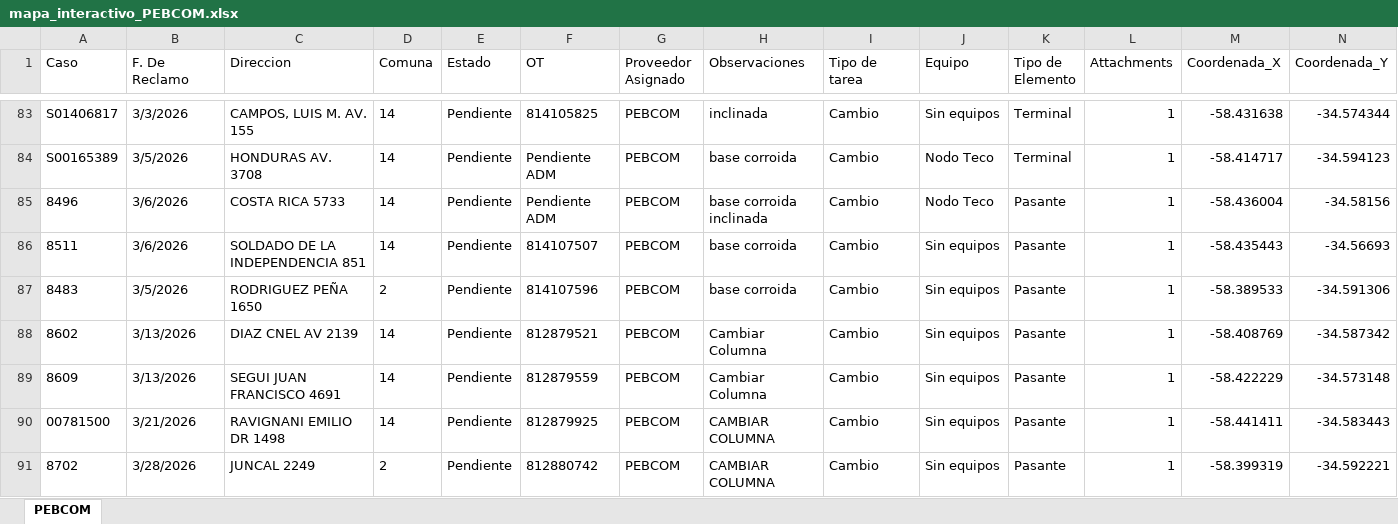
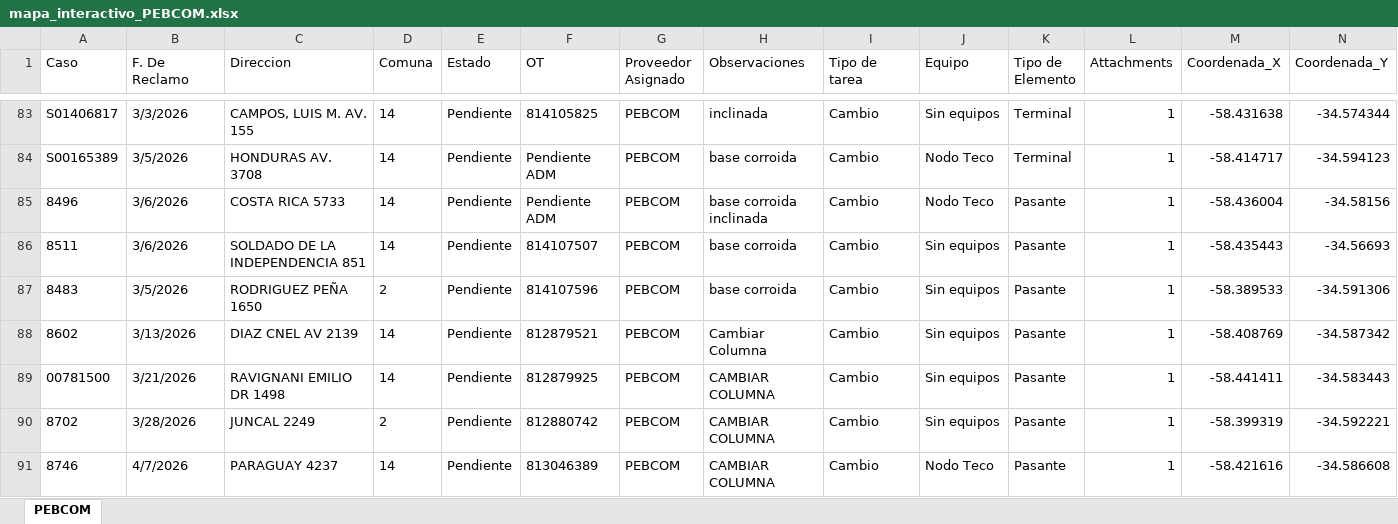
Before and after one commit to gestiondereclamosteco/pebcom, an Excel workbook: mapa_interactivo_PEBCOM.xlsx, sheet PEBCOM, drawn as a sheet; only a part is shown, gaps mark what is left out; the shorter side is filled out with more unchanged rows; values as stored, in another font and other column widths than the file's, no borders; rows hold the shown columns only; the diff names each change by its address in the sheet, - before the commit and + after, or states it on an @@ line.

Commit message:
Actualizacion automatica del mapa (2026-06-19 14:53:48)

```diff
--- a/mapa_interactivo_PEBCOM.xlsx (sheet PEBCOM)
+++ b/mapa_interactivo_PEBCOM.xlsx (sheet PEBCOM)
-row 89: 8609 | 3/13/2026 | SEGUI JUAN FRANCISCO 4691 | 14 | Pendiente | 812879559 | PEBCOM | Cambiar Columna | Cambio | Sin equipos | Pasante | 1 | -58.422229 | -34.573148
```
Also changed, not shown: 1 other file.
